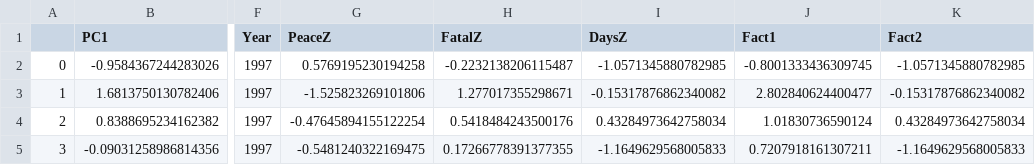
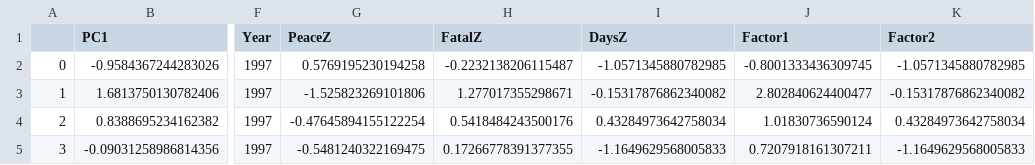
Before and after one commit to orectique/protestindex, a CSV file: Factors.csv, drawn as a sheet; only a part is shown, gaps mark what is left out; the diff names each change by its address in the sheet, - before the commit and + after, or states it on an @@ line.

Commit message:
Update Factors.csv

```diff
--- a/Factors.csv
+++ b/Factors.csv
-J1: Fact1
+J1: Factor1
-K1: Fact2
+K1: Factor2
```
